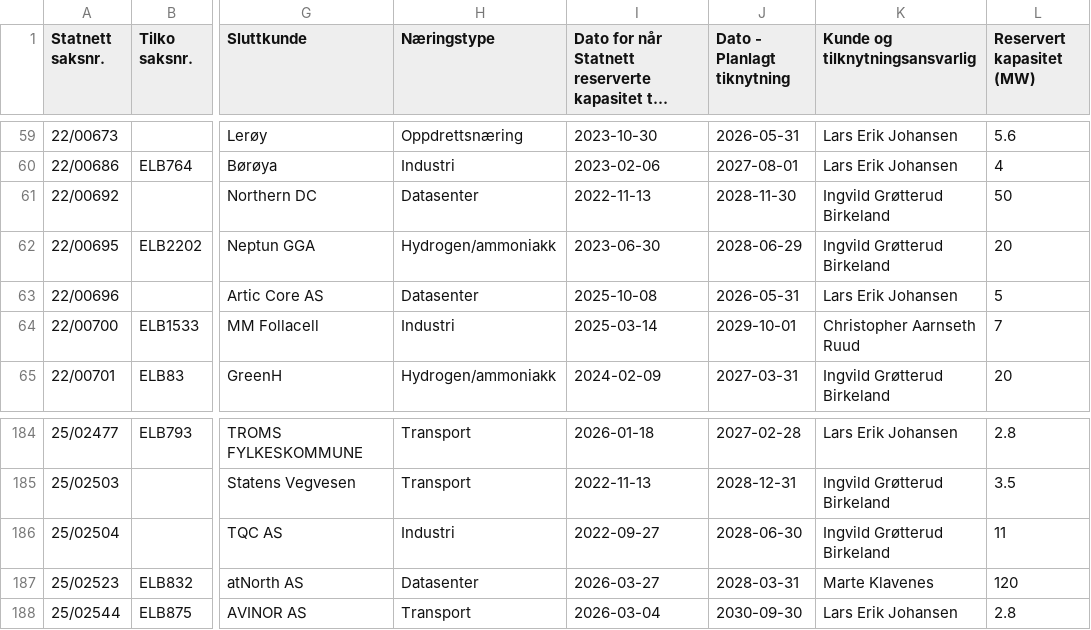
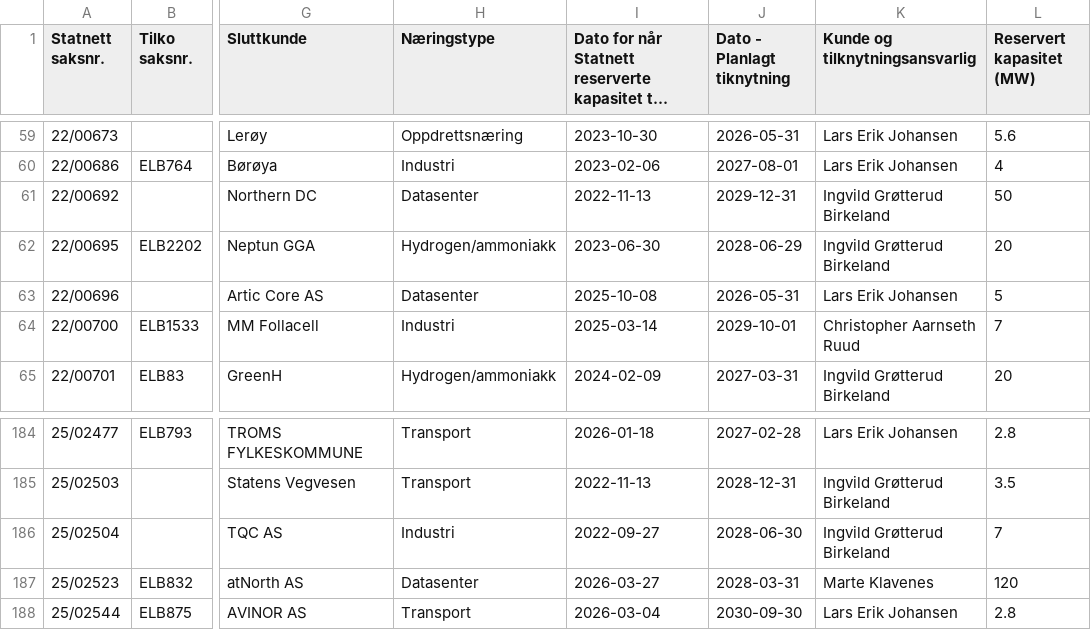
Before and after one commit to tj437/Statnett-Kapasitetsreservasjoner, a CSV file: data/reservasjoner/Liste_over_reservasjoner__Liste_Forbruk.csv, drawn as a sheet; only a part is shown, gaps mark what is left out; long unchanged cells end in …; the diff names each change by its address in the sheet, - before the commit and + after, or states it on an @@ line.

Commit message:
Snapshot 2026-10-29 – Liste_over_kapasitetskø__Liste_Produksjon: +0/-0/~1; Liste_over_reservasjoner__Liste_Forbruk: +0/-0/~2; Liste_over_saker_som_er_tilknyttet__Liste_Forbruk: +1/-0/~0

```diff
--- a/data/reservasjoner/Liste_over_reservasjoner__Liste_Forbruk.csv
+++ b/data/reservasjoner/Liste_over_reservasjoner__Liste_Forbruk.csv
-J61 (Dato - Planlagt tiknytning): 2028-11-30
+J61 (Dato - Planlagt tiknytning): 2029-12-31
-L186 (Reservert kapasitet (MW)): 11
+L186 (Reservert kapasitet (MW)): 7
```
Also changed, not shown: data/kapasitetsko/Liste_over_kapasitetskø__Liste_Produksjon.csv, data/tilknyttet/Liste_over_saker_som_er_tilknyttet__Liste_Forbruk.csv.
